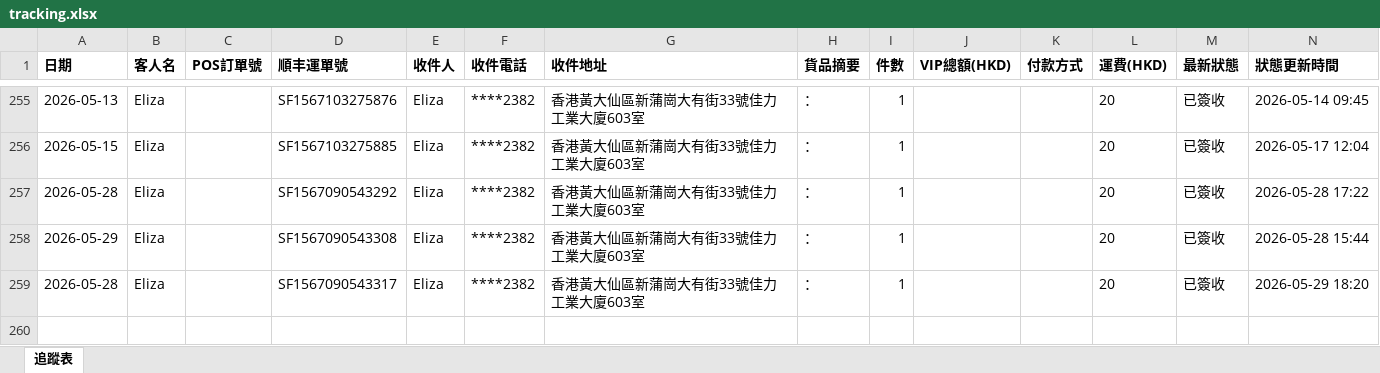
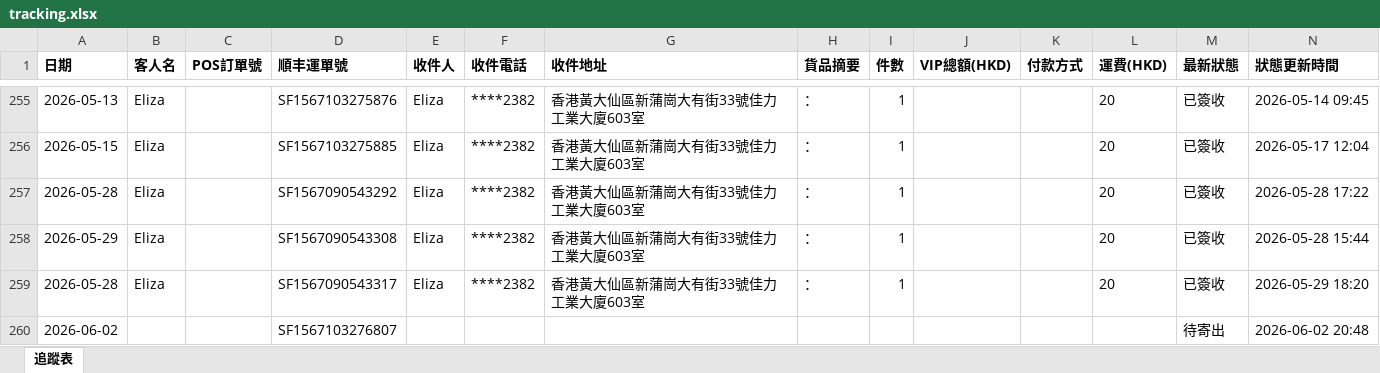
Before and after one commit to elizapoon084/sf-tracking, an Excel workbook: data/tracking.xlsx, sheet 追蹤表, drawn as a sheet; only a part is shown, gaps mark what is left out; values as stored, in another font and other column widths than the file's, no borders; rows hold the shown columns only; the diff names each change by its address in the sheet, - before the commit and + after, or states it on an @@ line.

Commit message:
auto: 更新運單狀態 2026-06-02 21:00

```diff
--- a/data/tracking.xlsx (sheet 追蹤表)
+++ b/data/tracking.xlsx (sheet 追蹤表)
+row 260: 2026-06-02 |  |  | SF1567103276807 |  |  |  |  |  |  |  |  | 待寄出 | 2026-06-02 20:48
```
